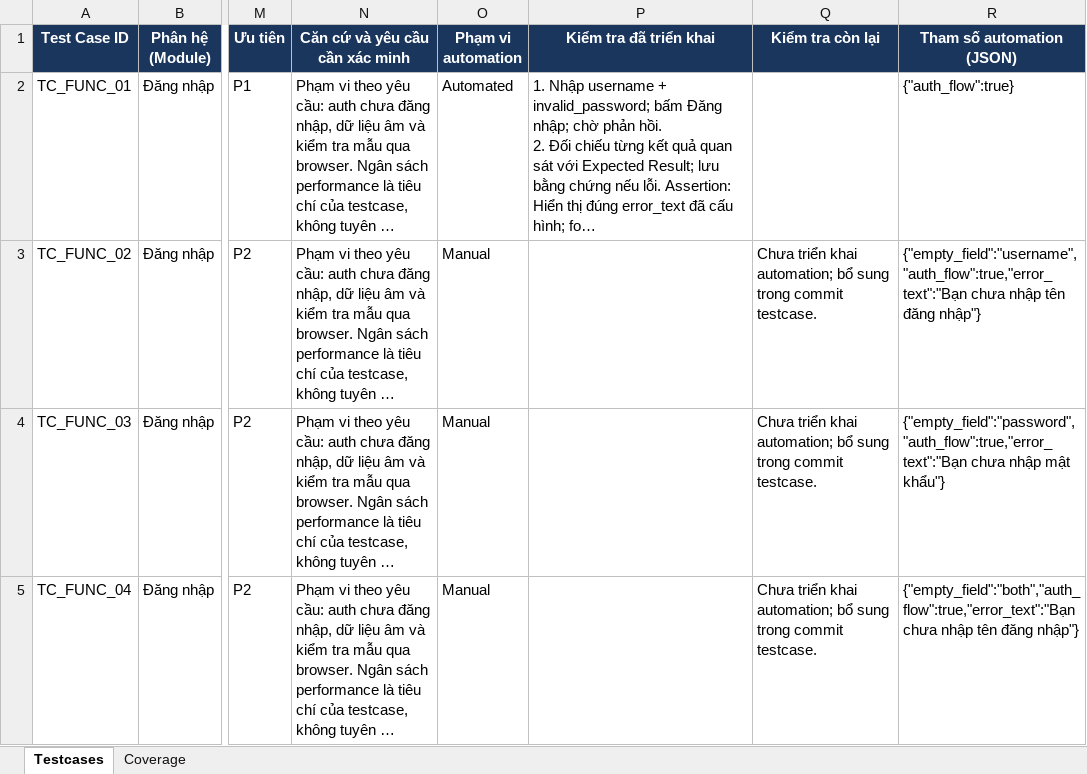
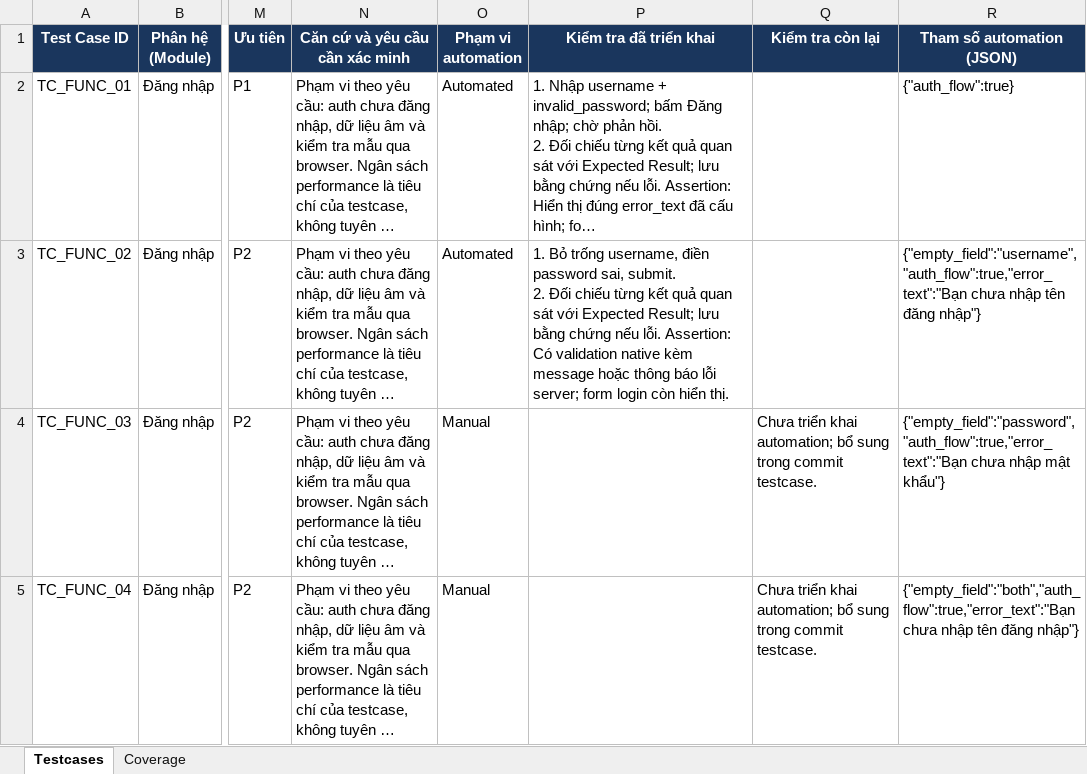
Before and after one commit to hieud3663/selenium, an Excel workbook: testcases/TestCases_VanPhongDienTu_UTC.xlsx, sheet Testcases, drawn as a sheet; only a part is shown, gaps mark what is left out; long unchanged cells end in …; values as stored, in another font and other column widths than the file's, no borders; ↵ is a line break in a cell; the diff names each change by its address in the sheet, - before the commit and + after, or states it on an @@ line.

Commit message:
test(TC_FUNC_02): Reject a blank username

```diff
--- a/testcases/TestCases_VanPhongDienTu_UTC.xlsx (sheet Testcases)
+++ b/testcases/TestCases_VanPhongDienTu_UTC.xlsx (sheet Testcases)
-O3 (Phạm vi automation): Manual
+O3 (Phạm vi automation): Automated
-P3 (Kiểm tra đã triển khai): (empty)
+P3 (Kiểm tra đã triển khai): 1. Bỏ trống username, điền password sai, submit. ↵ 2. Đối chiếu từng kết quả quan sát với Expected Result; lưu bằng chứng nếu lỗi. Assertion: Có validation native kèm message hoặc thông báo lỗi server; form login còn hiển thị.
-Q3 (Kiểm tra còn lại): Chưa triển khai automation; bổ sung trong commit testcase.
+Q3 (Kiểm tra còn lại): (empty)
```
Also changed, not shown: sheet Coverage, 1 other file.
